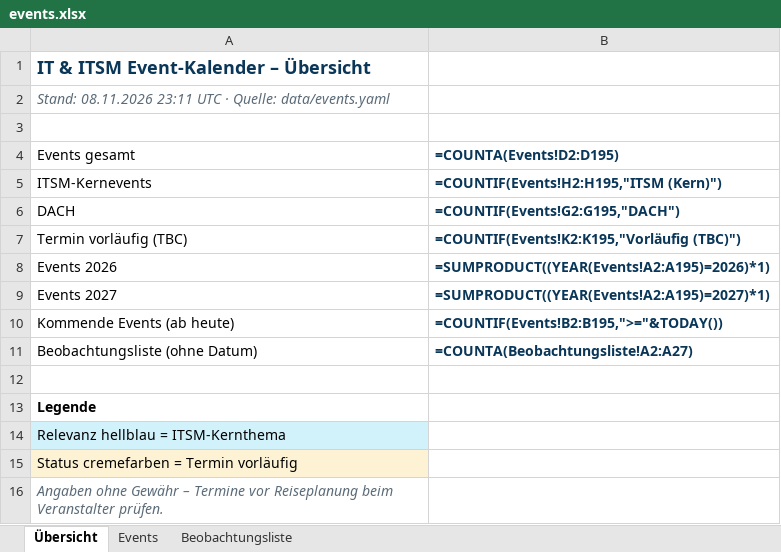
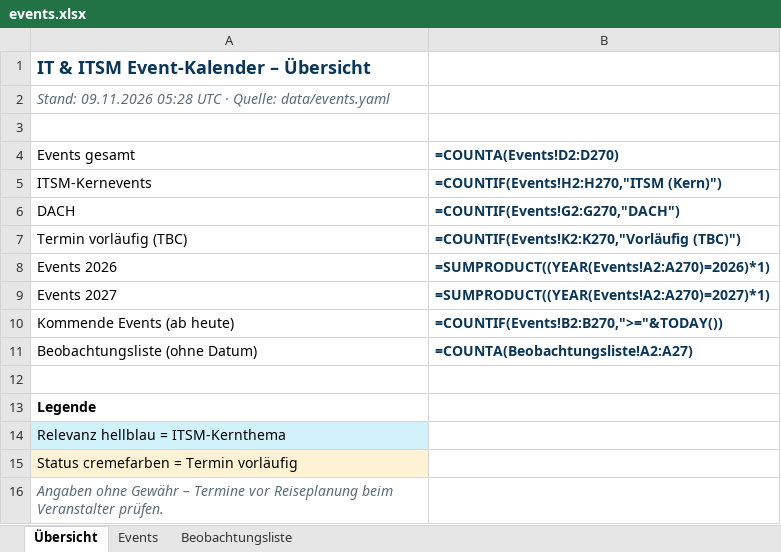
Before and after one commit to Joropa-PGK/ITSM-Calendar-via-Claude-, an Excel workbook: docs/events.xlsx, sheet Übersicht, drawn as a sheet; values as stored, in another font and other column widths than the file's, no borders; formulas without a stored value are shown as written; the diff names each change by its address in the sheet, - before the commit and + after, or states it on an @@ line.

```diff
--- a/docs/events.xlsx (sheet Übersicht)
+++ b/docs/events.xlsx (sheet Übersicht)
-A2 (Events gesamt): Stand: 08.11.2026 23:11 UTC ·…
+A2 (Events gesamt): Stand: 09.11.2026 05:28 UTC ·…
-B4: =COUNTA(Events!D2:D195)
+B4: =COUNTA(Events!D2:D270)
-B5 (=COUNTA(Events!D2:D270)): =COUNTIF(Events!H2:H195,"ITSM (Kern)")
+B5 (=COUNTA(Events!D2:D270)): =COUNTIF(Events!H2:H270,"ITSM (Kern)")
-B6 (=COUNTA(Events!D2:D270)): =COUNTIF(Events!G2:G195,"DACH")
+B6 (=COUNTA(Events!D2:D270)): =COUNTIF(Events!G2:G270,"DACH")
-B7 (=COUNTA(Events!D2:D270)): =COUNTIF(Events!K2:K195,"Vorläufig (TBC)")
+B7 (=COUNTA(Events!D2:D270)): =COUNTIF(Events!K2:K270,"Vorläufig (TBC)")
-B8 (=COUNTA(Events!D2:D270)): =SUMPRODUCT((YEAR(Events!A2:A195)=2026)*1)
+B8 (=COUNTA(Events!D2:D270)): =SUMPRODUCT((YEAR(Events!A2:A270)=2026)*1)
-B9 (=COUNTA(Events!D2:D270)): =SUMPRODUCT((YEAR(Events!A2:A195)=2027)*1)
+B9 (=COUNTA(Events!D2:D270)): =SUMPRODUCT((YEAR(Events!A2:A270)=2027)*1)
-B10 (=COUNTA(Events!D2:D270)): =COUNTIF(Events!B2:B195,">="&TODAY())
+B10 (=COUNTA(Events!D2:D270)): =COUNTIF(Events!B2:B270,">="&TODAY())
```
Also changed, not shown: sheet Events, 7 other files.
